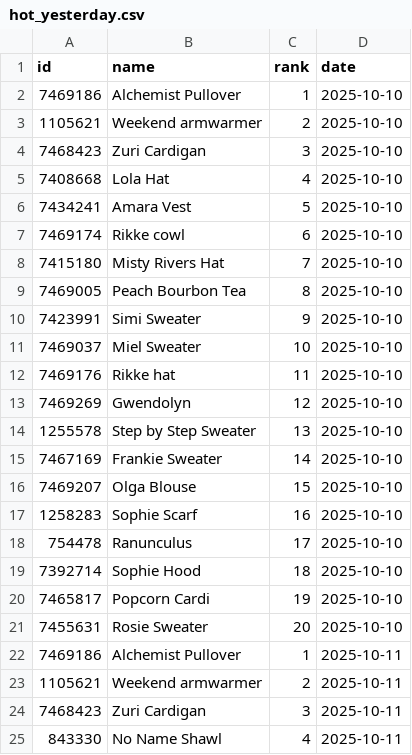
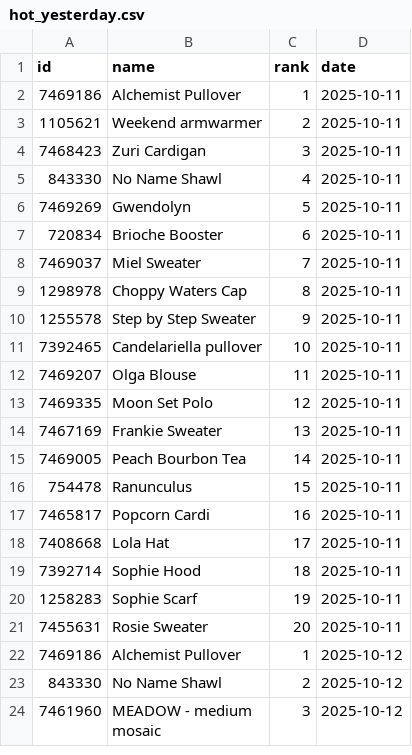
Before and after one commit to alexmcsw/ravelry-table, a CSV file: data/hot_yesterday.csv, drawn as a sheet; only a part is shown; the shorter side is filled out with more unchanged rows; removed rows and columns are numbered as before the commit, all else as after; the diff covers the shown part only; the diff names each change by its address in the sheet, - before the commit and + after, or states it on an @@ line.

```diff
--- a/data/hot_yesterday.csv
+++ b/data/hot_yesterday.csv
-row 2: 7469186 | Alchemist Pullover | 1 | 2025-10-10
-row 3: 1105621 | Weekend armwarmer | 2 | 2025-10-10
-row 4: 7468423 | Zuri Cardigan | 3 | 2025-10-10
-row 5: 7408668 | Lola Hat | 4 | 2025-10-10
-row 6: 7434241 | Amara Vest | 5 | 2025-10-10
-row 7: 7469174 | Rikke cowl | 6 | 2025-10-10
-row 8: 7415180 | Misty Rivers Hat | 7 | 2025-10-10
-row 9: 7469005 | Peach Bourbon Tea | 8 | 2025-10-10
-row 10: 7423991 | Simi Sweater | 9 | 2025-10-10
-row 11: 7469037 | Miel Sweater | 10 | 2025-10-10
-row 12: 7469176 | Rikke hat | 11 | 2025-10-10
-row 13: 7469269 | Gwendolyn | 12 | 2025-10-10
-row 14: 1255578 | Step by Step Sweater | 13 | 2025-10-10
-row 15: 7467169 | Frankie Sweater | 14 | 2025-10-10
-row 16: 7469207 | Olga Blouse | 15 | 2025-10-10
-row 17: 1258283 | Sophie Scarf | 16 | 2025-10-10
-row 18: 754478 | Ranunculus | 17 | 2025-10-10
-row 19: 7392714 | Sophie Hood | 18 | 2025-10-10
-row 20: 7465817 | Popcorn Cardi | 19 | 2025-10-10
-row 21: 7455631 | Rosie Sweater | 20 | 2025-10-10
```
Also changed, not shown: 20 added rows elsewhere in this file.
